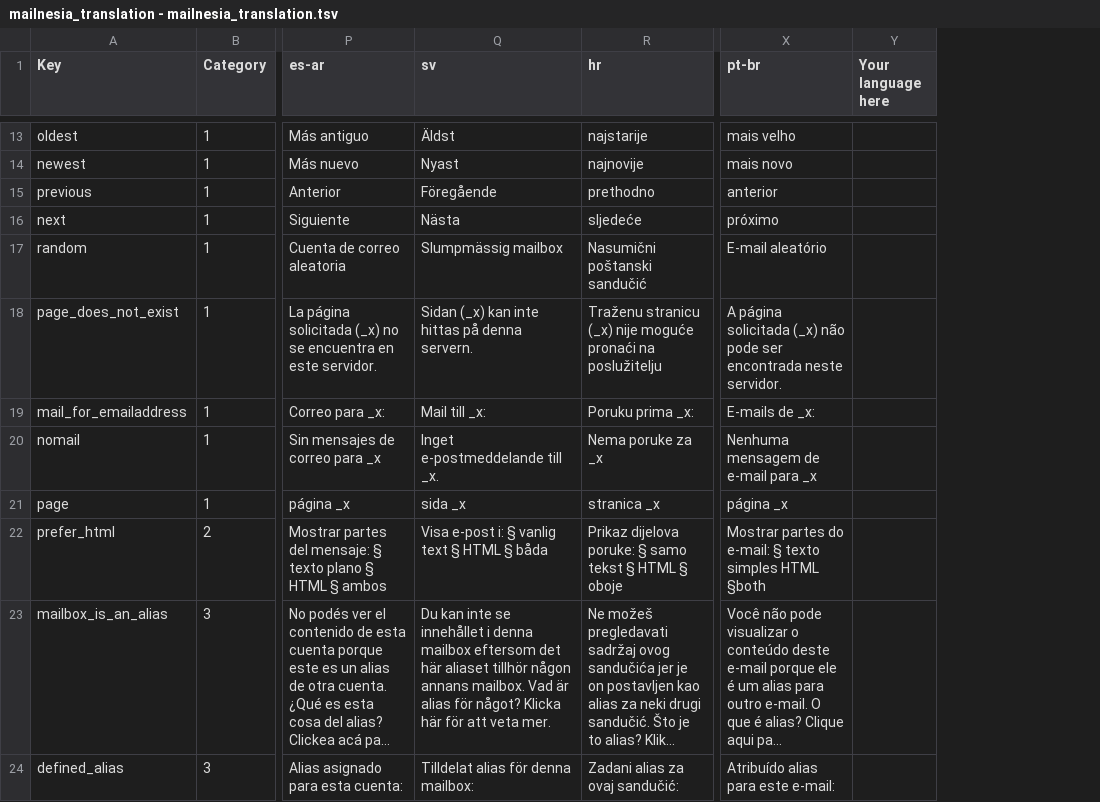
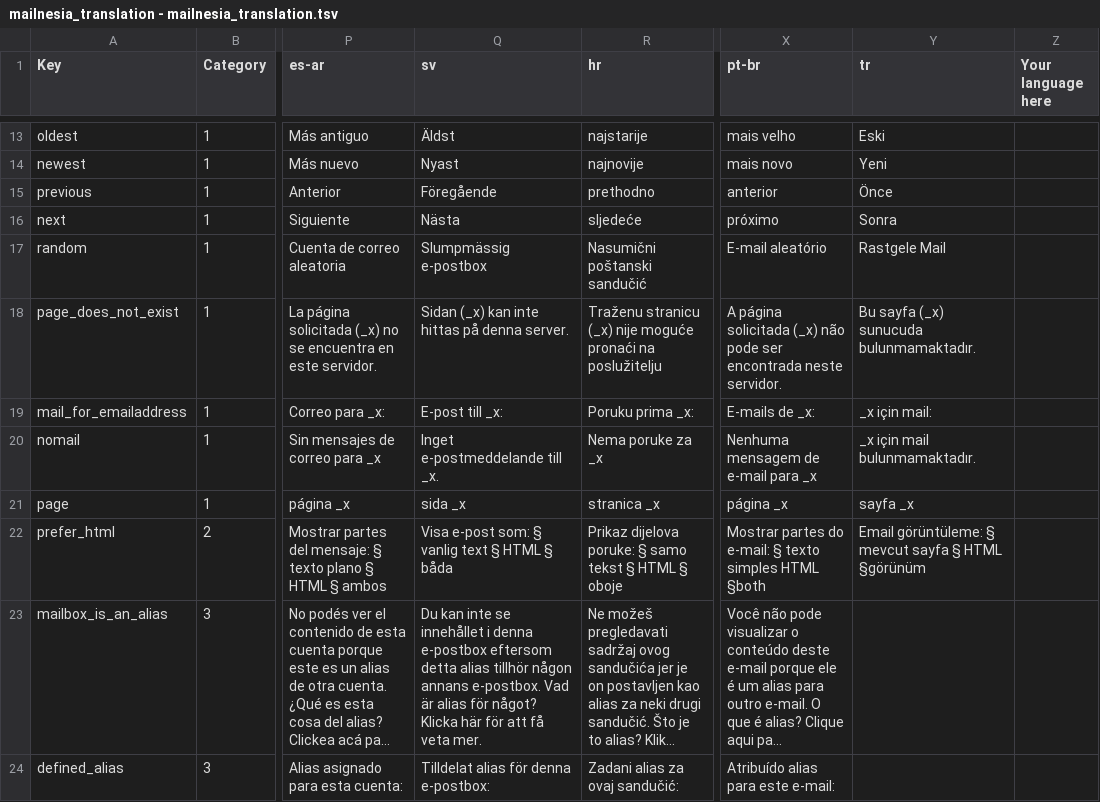
Before and after one commit to Gilwyad/mailnesia.com, a TSV file: translation/mailnesia_translation - mailnesia_translation.tsv, drawn as a sheet; only a part is shown, gaps mark what is left out; long unchanged cells end in …; the diff covers the shown part only; the diff names each change by its address in the sheet, - before the commit and + after, or states it on an @@ line.

Commit message:
Translation updated

```diff
--- a/translation/mailnesia_translation - mailnesia_translation.tsv
+++ b/translation/mailnesia_translation - mailnesia_translation.tsv
+column Y (tr), rows 13-22: Eski | Yeni | Önce | Sonra | Rastgele Mail | Bu sayfa (_x) sunucuda bulunmamaktadır. | _x için mail: | _x için mail bulunmamaktadır. | sayfa _x | Email görüntüleme: § mevcut sayfa § HTML §görünüm
-Q17 (sv): Slumpmässig mailbox
+Q17 (sv): Slumpmässig e-postbox
-Q18 (sv): Sidan (_x) kan inte hittas på denna servern.
+Q18 (sv): Sidan (_x) kan inte hittas på denna server.
-Q19 (sv): Mail till _x:
+Q19 (sv): E-post till _x:
-Q22 (sv): Visa e-post i: § vanlig text § HTML § båda
+Q22 (sv): Visa e-post som: § vanlig text § HTML § båda
-Q23 (sv): …i denna mailbox eftersom det här aliaset tillhör någon annans mailbox. Vad är alias för något? Klicka här för att veta mer.
+Q23 (sv): …i denna e-postbox eftersom detta alias tillhör någon annans e-postbox. Vad är alias för något? Klicka här för att få veta mer.
-Q24 (sv): Tilldelat alias för denna mailbox:
+Q24 (sv): Tilldelat alias för denna e-postbox:
```
Also changed, not shown: 13 edited cells elsewhere in this file, translation/mailnesia_translation - features page.tsv, translation/mailnesia_translation - main page.tsv.
